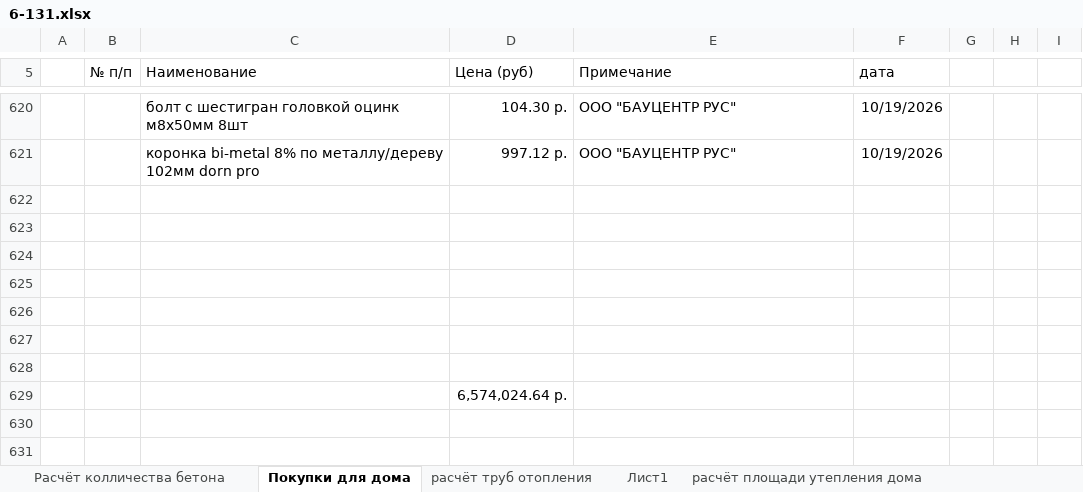
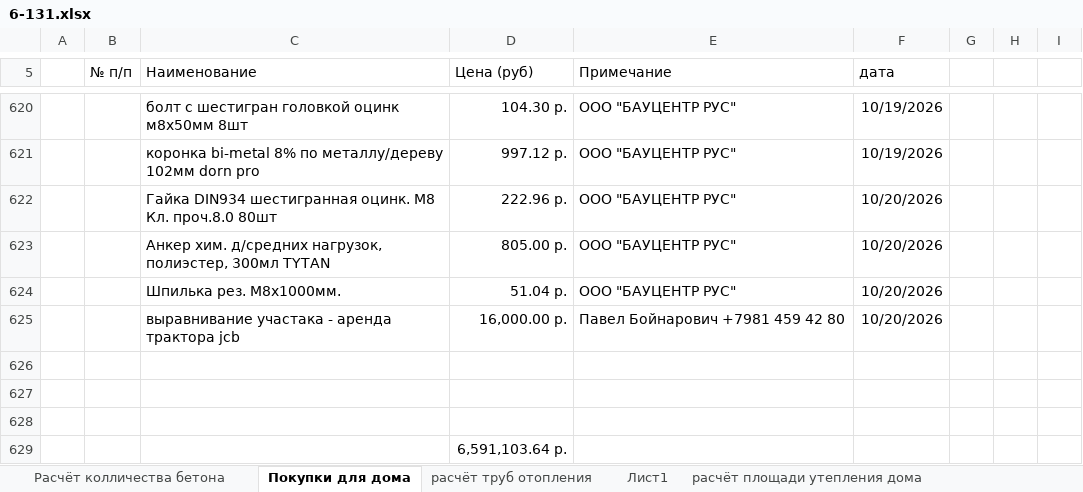
Before and after one commit to zip1982b/my_home, an Excel workbook: 6-131.xlsx, sheet Покупки для дома, drawn as a sheet; only a part is shown, gaps mark what is left out; values as stored, in another font and other column widths than the file's, no borders; table styles not drawn; removed rows and columns are numbered as before the commit, all else as after; the diff names each change by its address in the sheet, - before the commit and + after, or states it on an @@ line.

Commit message:
выравнивание участка

```diff
--- a/6-131.xlsx (sheet Покупки для дома)
+++ b/6-131.xlsx (sheet Покупки для дома)
+row 622:  |  | Гайка DIN934 шестигранная оцинк. М8 Кл. проч.8.0 80шт | 222.96 р. | ООО "БАУЦЕНТР РУС" | 10/20/2026
+row 623:  |  | Анкер хим. д/средних нагрузок, полиэстер, 300мл TYTAN | 805.00 р. | ООО "БАУЦЕНТР РУС" | 10/20/2026
+row 624:  |  | Шпилька рез. М8х1000мм. | 51.04 р. | ООО "БАУЦЕНТР РУС" | 10/20/2026
+row 625:  |  | выравнивание участака - аренда трактора jcb | 16,000.00 р. | Павел Бойнарович +7981 459 42 80 | 10/20/2026
-row 625: (empty)
-row 626: (empty)
-row 627: (empty)
-row 628: (empty)
-D629 (Цена (руб)): 6,574,024.64 р.
+D629 (Цена (руб)): 6,591,103.64 р.
```
